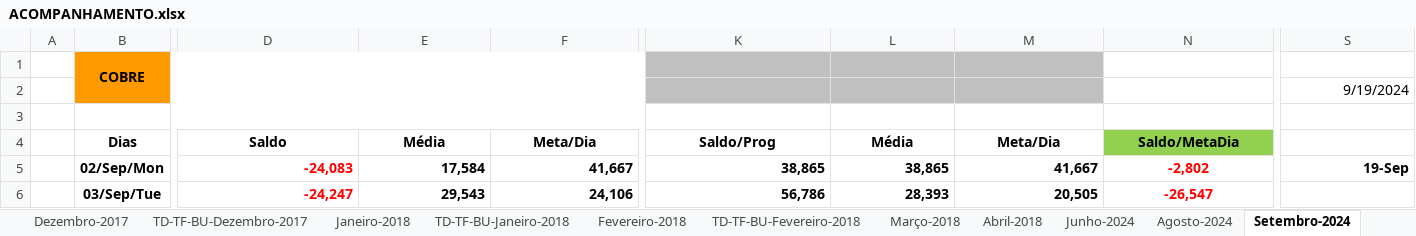
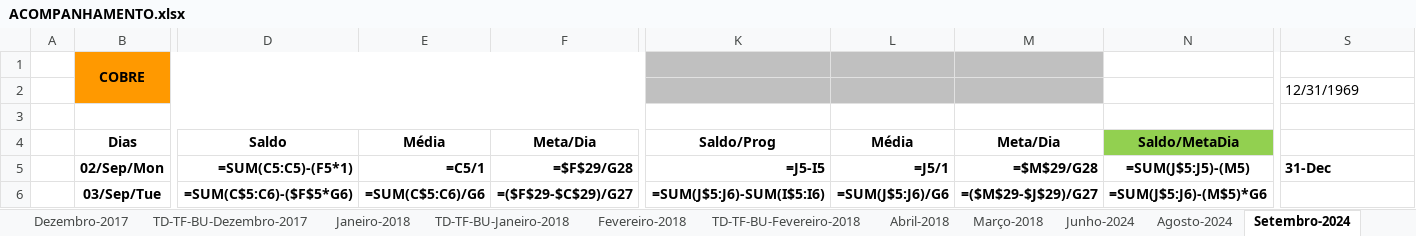
Before and after one commit to dev-dinhoz/DashBoard_cd, an Excel workbook: script/.database/ACOMPANHAMENTO.xlsx, sheet Setembro-2024, drawn as a sheet; only a part is shown, gaps mark what is left out; values as stored, in another font and other column widths than the file's, no borders; formulas without a stored value are shown as written; conditional formats not drawn; the diff covers the shown part only; the diff names each change by its address in the sheet, - before the commit and + after, or states it on an @@ line.

```diff
--- a/script/.database/ACOMPANHAMENTO.xlsx (sheet Setembro-2024)
+++ b/script/.database/ACOMPANHAMENTO.xlsx (sheet Setembro-2024)
@@ sheet tab order changed: Dezembro-2017 | TD-TF-BU-Dezembro-2017 | Janeiro-2018 | TD-TF-BU-Janeiro-2018 | Fevereiro-2018 | TD-TF-BU-Fevereiro-2018 | Abril-2018 | Março-2018 | Junho-2024 | Agosto-2024 | Setembro-2024 @@
-S2: 9/19/2024
+S2: 12/31/1969
-S2 alignment: right
+S2 alignment: left
-D5: -24,083
+D5: =SUM(C5:C5)-(F5*1)
-D5:D6 text colour: #FF0000
+D5:D6 text colour: black
-E5: 17,584
+E5: =C5/1
-F5: 41,667
+F5: =$F$29/G28
-K5: 38,865
+K5: =J5-I5
-L5: 38,865
+L5: =J5/1
-M5: 41,667
+M5: =$M$29/G28
-N5: -2,802
+N5: =SUM(J$5:J5)-(M5)
-N5:N6 text colour: #FF0000
+N5:N6 text colour: black
-S5: 19-Sep
+S5: 31-Dec
-S5 alignment: right
+S5 alignment: left
-D6: -24,247
+D6: =SUM(C$5:C6)-($F$5*G6)
-E6: 29,543
+E6: =SUM(C$5:C6)/G6
-F6: 24,106
+F6: =($F$29-$C$29)/G27
-K6: 56,786
+K6: =SUM(J$5:J6)-SUM(I$5:I6)
-L6: 28,393
+L6: =SUM(J$5:J6)/G6
-M6: 20,505
+M6: =($M$29-$J$29)/G27
-N6: -26,547
+N6: =SUM(J$5:J6)-(M$5)*G6
```
Also changed, not shown: 1 added row, 1 removed row, 187 edited cells and cell formats elsewhere in this sheet, sheet TD-TF-BU-Setembro-2017, sheet TD-TF-BU-Janeiro-2018, sheet TD-TF-BU-Fevereiro-2018, sheet TD-TF-BU-Outubro-2017, sheet TD-TF-BU-Novembro-2017, sheet TD-TF-BU-Maio-2013, 35 more sheets, charts or pictures, 2 other files.
